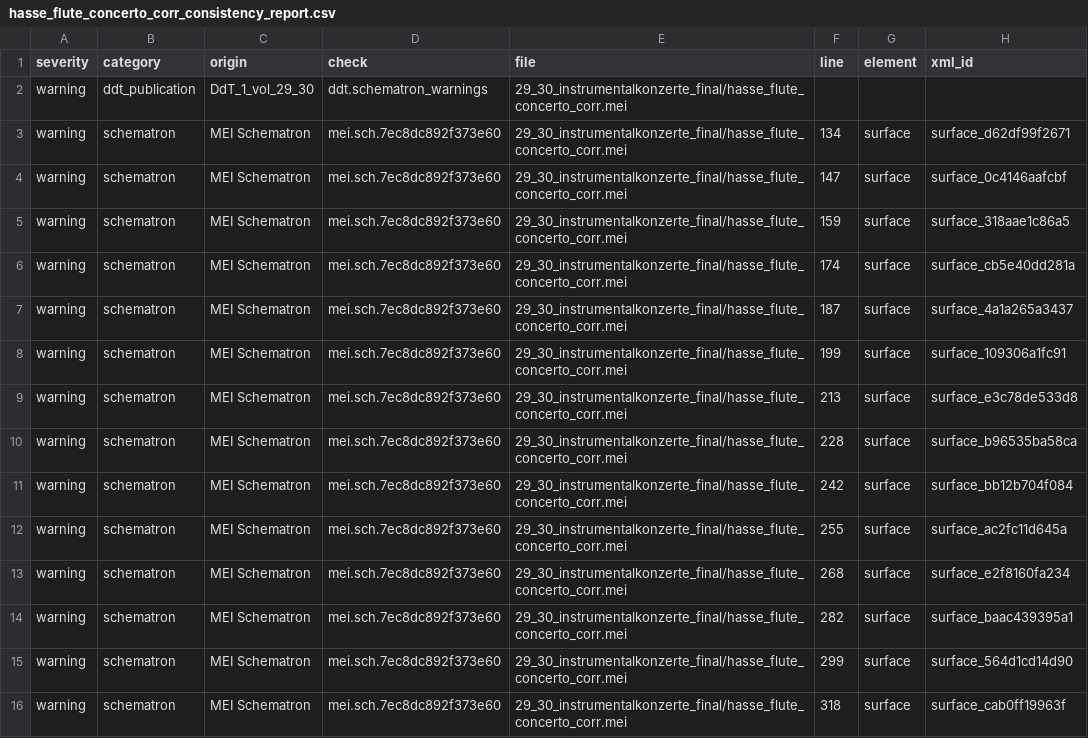
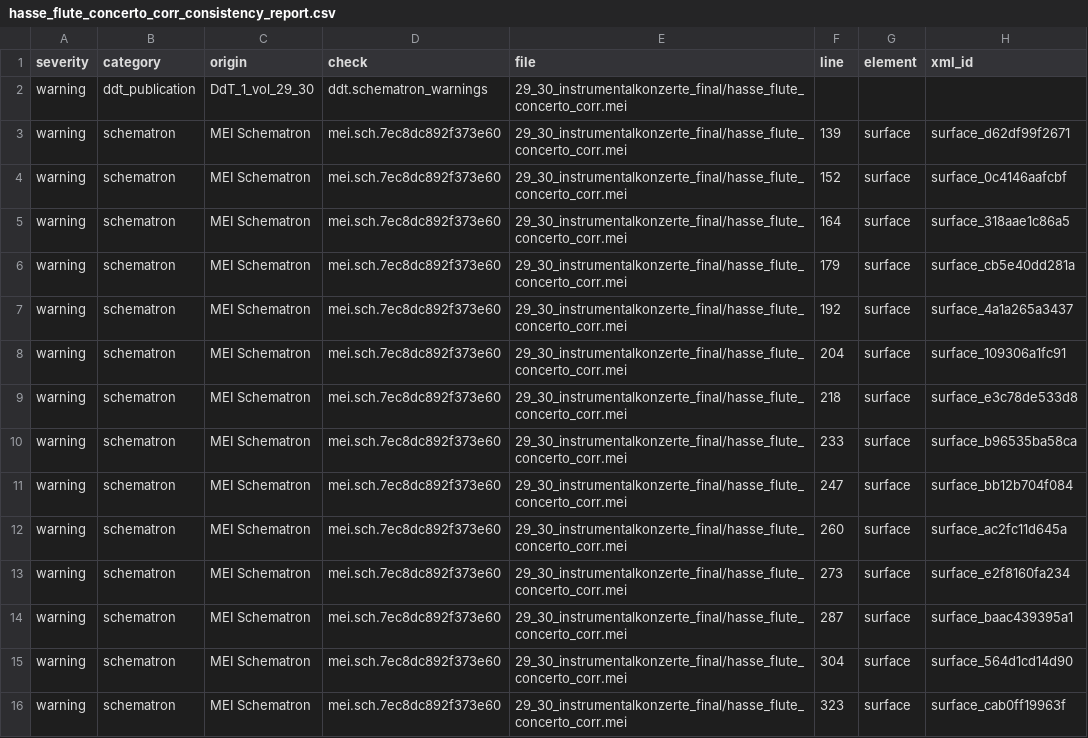
Before and after one commit to egorpol/DdT_1_vol_29_30, a CSV file: 29_30_instrumentalkonzerte_final/hasse_flute_concerto_corr_consistency_report.csv, drawn as a sheet; only a part is shown; the diff covers the shown part only; the diff names each change by its address in the sheet, - before the commit and + after, or states it on an @@ line.

```diff
--- a/29_30_instrumentalkonzerte_final/hasse_flute_concerto_corr_consistency_report.csv
+++ b/29_30_instrumentalkonzerte_final/hasse_flute_concerto_corr_consistency_report.csv
-F3 (line): 134
+F3 (line): 139
-F4 (line): 147
+F4 (line): 152
-F5 (line): 159
+F5 (line): 164
-F6 (line): 174
+F6 (line): 179
-F7 (line): 187
+F7 (line): 192
-F8 (line): 199
+F8 (line): 204
-F9 (line): 213
+F9 (line): 218
-F10 (line): 228
+F10 (line): 233
-F11 (line): 242
+F11 (line): 247
-F12 (line): 255
+F12 (line): 260
-F13 (line): 268
+F13 (line): 273
-F14 (line): 282
+F14 (line): 287
-F15 (line): 299
+F15 (line): 304
-F16 (line): 318
+F16 (line): 323
```
Also changed, not shown: 28 edited cells elsewhere in this file, 29_30_instrumentalkonzerte_final/pisendel_violin_concerto_corr_consistency_report.csv, 4 other files.
